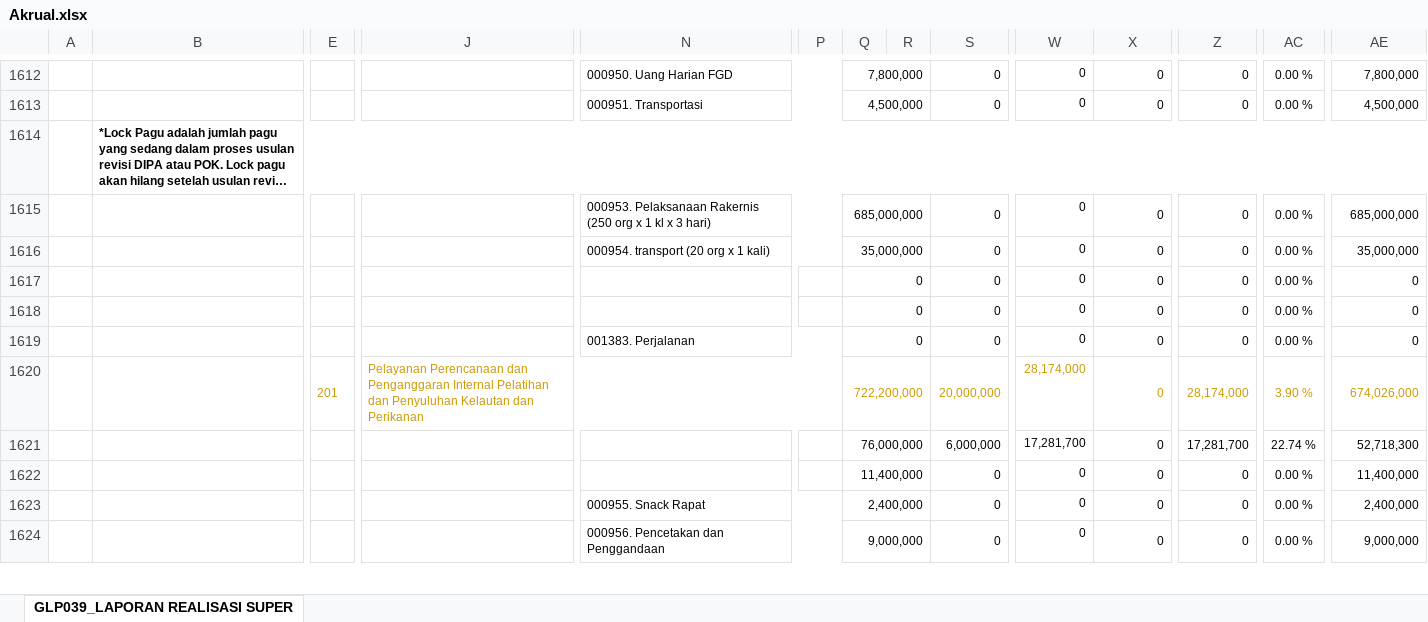
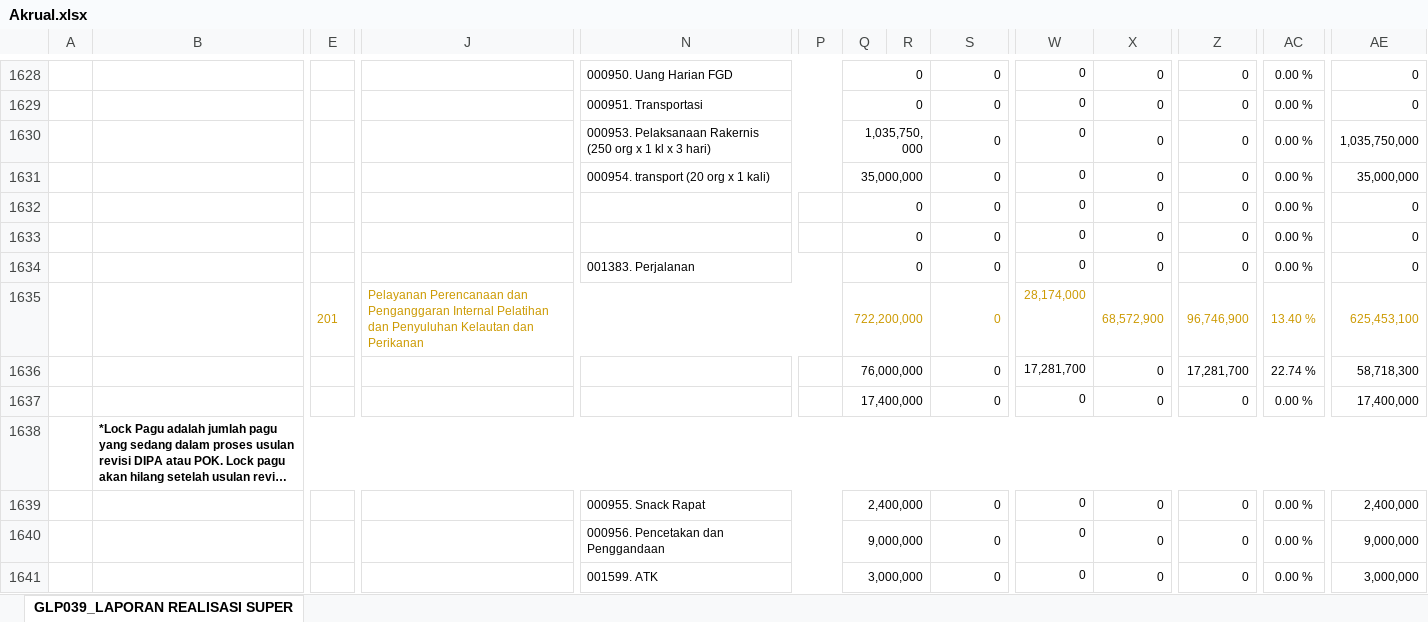
Before and after one commit to edimistiono/TA.2024, an Excel workbook: Database/Akrual.xlsx, sheet GLP039_LAPORAN REALISASI SUPER, drawn as a sheet; only a part is shown, gaps mark what is left out; long unchanged cells end in …; values as stored, in another font and other column widths than the file's, no borders; charts and pictures not drawn; removed rows and columns are numbered as before the commit, all else as after; rows hold the shown columns only; the diff covers the shown part only; the diff names each change by its address in the sheet, - before the commit and + after, or states it on an @@ line.

Commit message:
Update Realisasi 13 Feb (3,56%)

```diff
--- a/Database/Akrual.xlsx (sheet GLP039_LAPORAN REALISASI SUPER)
+++ b/Database/Akrual.xlsx (sheet GLP039_LAPORAN REALISASI SUPER)
-Q1628: 7,800,000
+Q1628: 0
-AE1628: 7,800,000
+AE1628: 0
-Q1629: 4,500,000
+Q1629: 0
-AE1629: 4,500,000
+AE1629: 0
@@ row 1614 moved to row 1611: *Lock Pagu adalah jumlah pagu yang sedan… @@
-Q1630: 685,000,000
+Q1630: 1,035,750,000
-AE1630: 685,000,000
+AE1630: 1,035,750,000
-row 1620:  |  | 201 | Pelayanan Perencanaan dan Penganggaran Internal Pelatihan dan Penyuluhan Kelautan dan Perikanan |  |  | 722,200,000 |  | 20,000,000 | 28,174,000 | 0 | 28,174,000 | 3.90 % | 674,026,000
+row 1635:  |  | 201 | Pelayanan Perencanaan dan Penganggaran Internal Pelatihan dan Penyuluhan Kelautan dan Perikanan |  |  | 722,200,000 |  | 0 | 28,174,000 | 68,572,900 | 96,746,900 | 13.40 % | 625,453,100
-S1636: 6,000,000
+S1636: 0
-AE1636: 52,718,300
+AE1636: 58,718,300
-Q1637: 11,400,000
+Q1637: 17,400,000
-AE1637: 11,400,000
+AE1637: 17,400,000
@@ row 1641 moved to row 1638: *Lock Pagu adalah jumlah pagu yang sedan… @@
+row 1641:  |  |  |  | 001599. ATK |  | 3,000,000 |  | 0 | 0 | 0 | 0 | 0.00 % | 3,000,000
```
Also changed, not shown: 63 added rows, 40 removed rows, 82 moved rows and 833 edited cells elsewhere in this sheet, Database/DAFTAR SP2D SATKER.xlsx, Database/MONITORING DETAIL TRANSAKSI FA 16 SEGMEN VERSI SP2D.xlsx, 3 other files.
